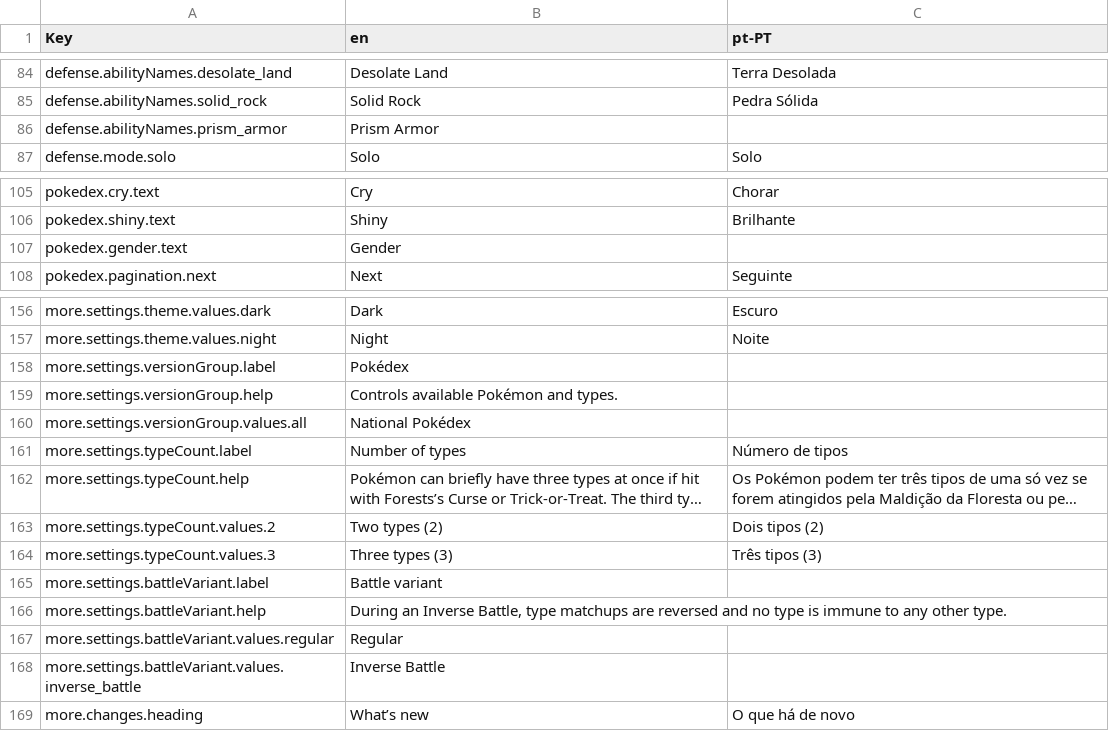
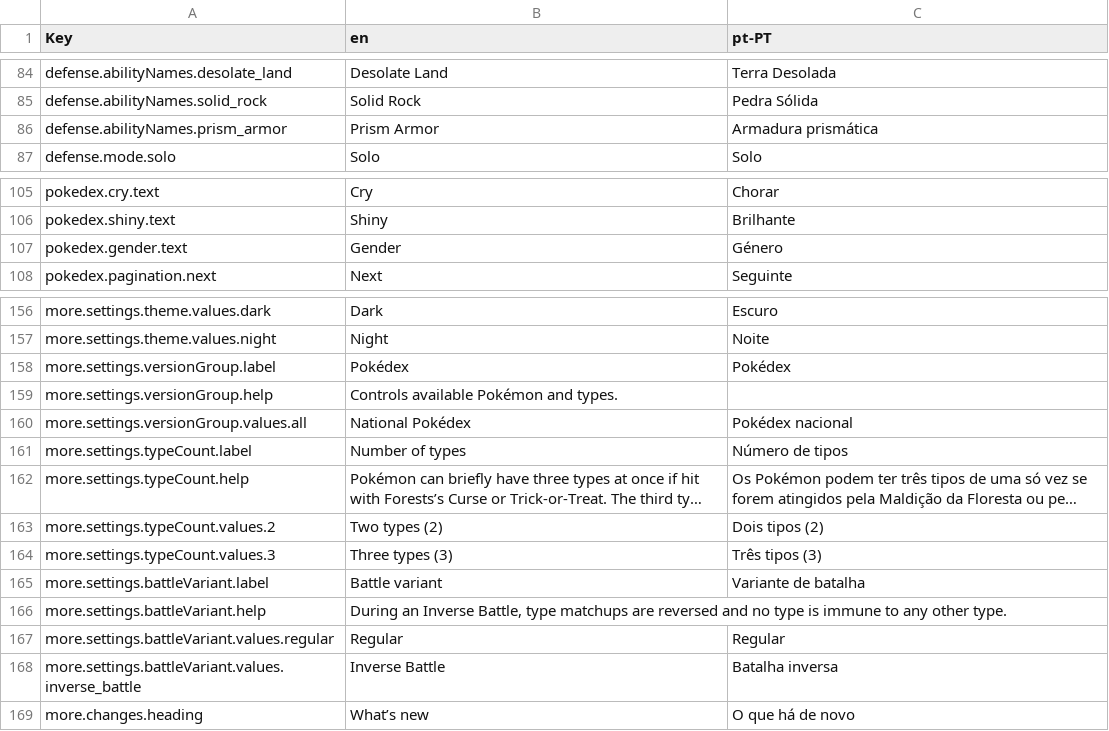
Before and after one commit to wavebeem/pkmn.help, a CSV file: public/translations/pt-PT.csv, drawn as a sheet; only a part is shown, gaps mark what is left out; long unchanged cells end in ….

```diff
--- a/public/translations/pt-PT.csv
+++ b/public/translations/pt-PT.csv
@@ -85,3 +85,3 @@ defense.abilityNames.desolate_land,Desolate Land,Terra Desolada
 defense.abilityNames.solid_rock,Solid Rock,Pedra Sólida
-defense.abilityNames.prism_armor,Prism Armor,
+defense.abilityNames.prism_armor,Prism Armor,Armadura prismática
 defense.mode.solo,Solo,Solo
@@ -106,3 +106,3 @@ pokedex.cry.text,Cry,Chorar
 pokedex.shiny.text,Shiny,Brilhante
-pokedex.gender.text,Gender,
+pokedex.gender.text,Gender,Género
 pokedex.pagination.next,Next,Seguinte
@@ -157,5 +157,5 @@ more.settings.theme.values.dark,Dark,Escuro
 more.settings.theme.values.night,Night,Noite
-more.settings.versionGroup.label,Pokédex,
+more.settings.versionGroup.label,Pokédex,Pokédex
 more.settings.versionGroup.help,Controls available Pokémon and types.,
-more.settings.versionGroup.values.all,National Pokédex,
+more.settings.versionGroup.values.all,National Pokédex,Pokédex nacional
 more.settings.typeCount.label,Number of types,Número de tipos
@@ -164,6 +164,6 @@ more.settings.typeCount.values.2,Two types (2),Dois tipos (2)
 more.settings.typeCount.values.3,Three types (3),Três tipos (3)
-more.settings.battleVariant.label,Battle variant,
+more.settings.battleVariant.label,Battle variant,Variante de batalha
 more.settings.battleVariant.help,"During an Inverse Battle, type matchups are reversed and no type is immune to any other type.",
-more.settings.battleVariant.values.regular,Regular,
-more.settings.battleVariant.values.inverse_battle,Inverse Battle,
+more.settings.battleVariant.values.regular,Regular,Regular
+more.settings.battleVariant.values.inverse_battle,Inverse Battle,Batalha inversa
 more.changes.heading,What’s new,O que há de novo
```
Also changed, not shown: 2 other files.
